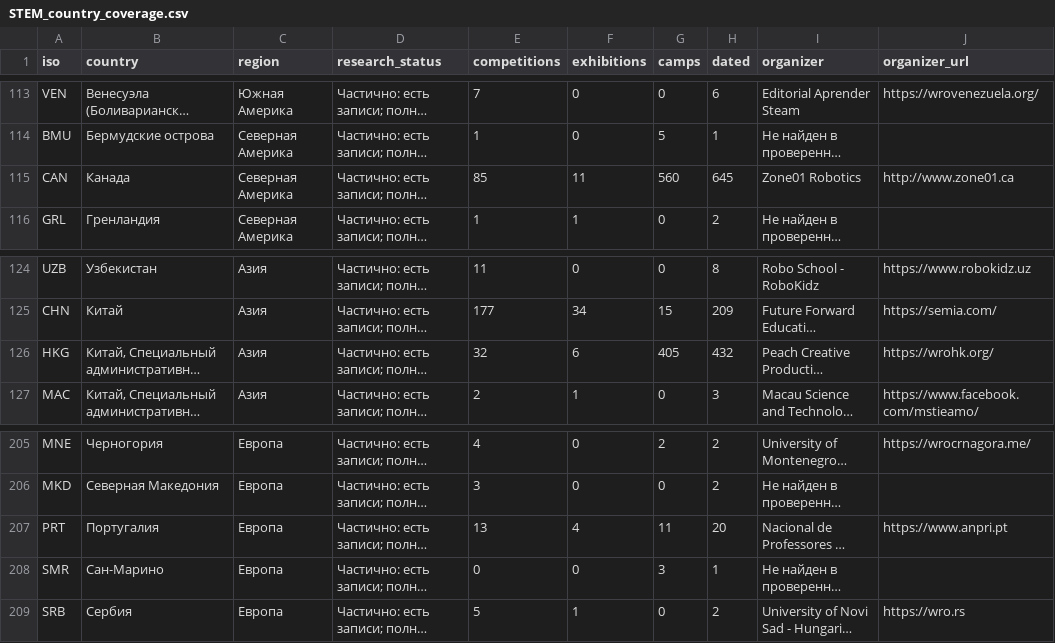
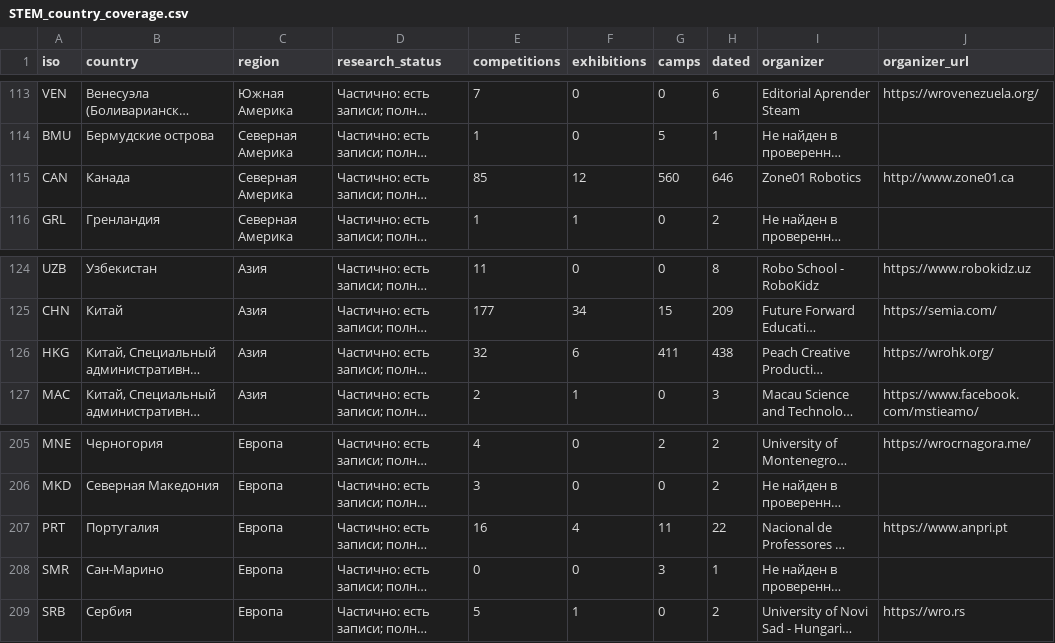
Before and after one commit to Paldd/stem-family-atlas, a CSV file: dist/downloads/STEM_country_coverage.csv, drawn as a sheet; only a part is shown, gaps mark what is left out; long unchanged cells end in …; the diff names each change by its address in the sheet, - before the commit and + after, or states it on an @@ line.

```diff
--- a/dist/downloads/STEM_country_coverage.csv
+++ b/dist/downloads/STEM_country_coverage.csv
-F115 (exhibitions): 11
+F115 (exhibitions): 12
-H115 (dated): 645
+H115 (dated): 646
-G126 (camps): 405
+G126 (camps): 411
-H126 (dated): 432
+H126 (dated): 438
-E207 (competitions): 13
+E207 (competitions): 16
-H207 (dated): 20
+H207 (dated): 22
```
Also changed, not shown: dist/es/downloads/STEM_country_coverage.csv, 50 other files.
